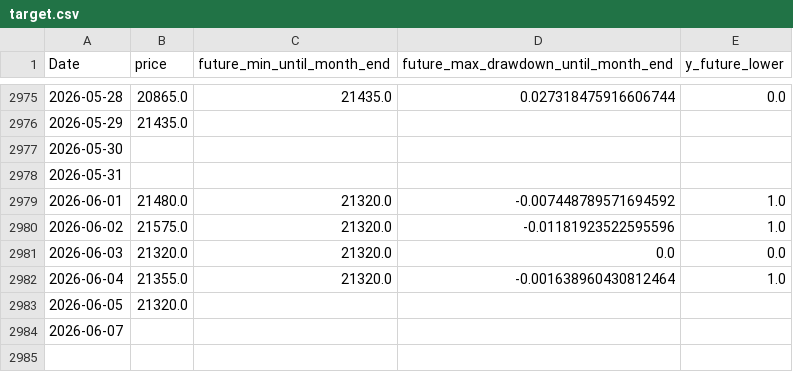
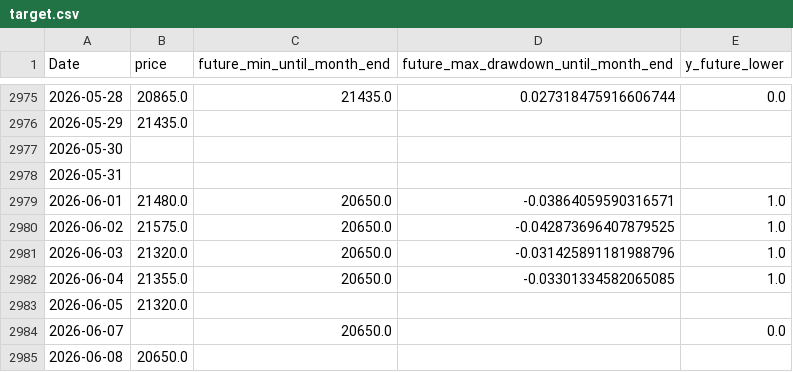
Before and after one commit to ukimotodatascience/gold-buy-timing-optimizer, a CSV file: data/target.csv, drawn as a sheet; only a part is shown, gaps mark what is left out.

```diff
--- a/data/target.csv
+++ b/data/target.csv
@@ -2978,7 +2978,8 @@
 2026-05-31,,,,
-2026-06-01,21480.0,21320.0,-0.007448789571694592,1.0
-2026-06-02,21575.0,21320.0,-0.01181923522595596,1.0
-2026-06-03,21320.0,21320.0,0.0,0.0
-2026-06-04,21355.0,21320.0,-0.001638960430812464,1.0
+2026-06-01,21480.0,20650.0,-0.03864059590316571,1.0
+2026-06-02,21575.0,20650.0,-0.042873696407879525,1.0
+2026-06-03,21320.0,20650.0,-0.031425891181988796,1.0
+2026-06-04,21355.0,20650.0,-0.03301334582065085,1.0
 2026-06-05,21320.0,,,
-2026-06-07,,,,
+2026-06-07,,20650.0,,0.0
+2026-06-08,20650.0,,,
```
Also changed, not shown: 2 other files.
